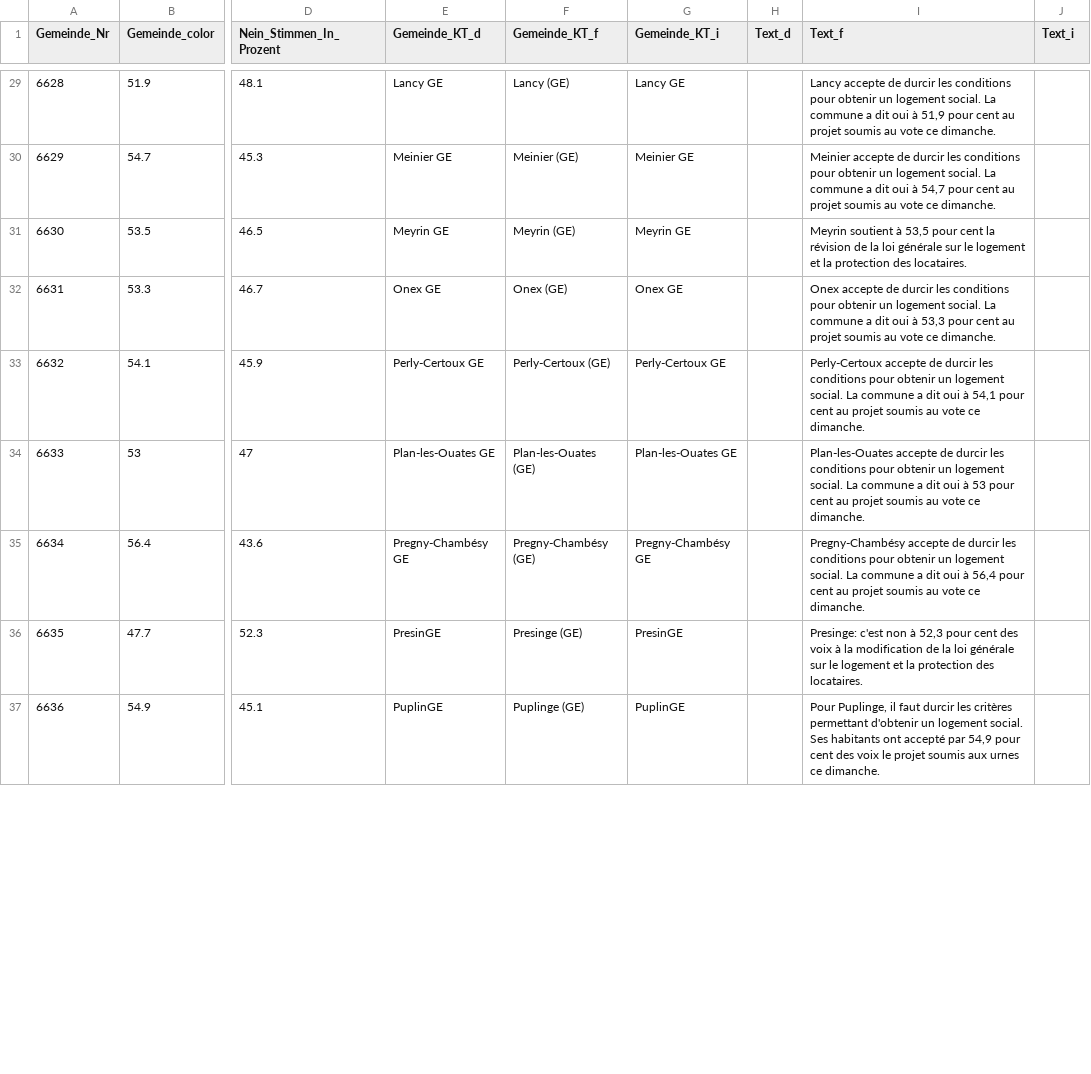
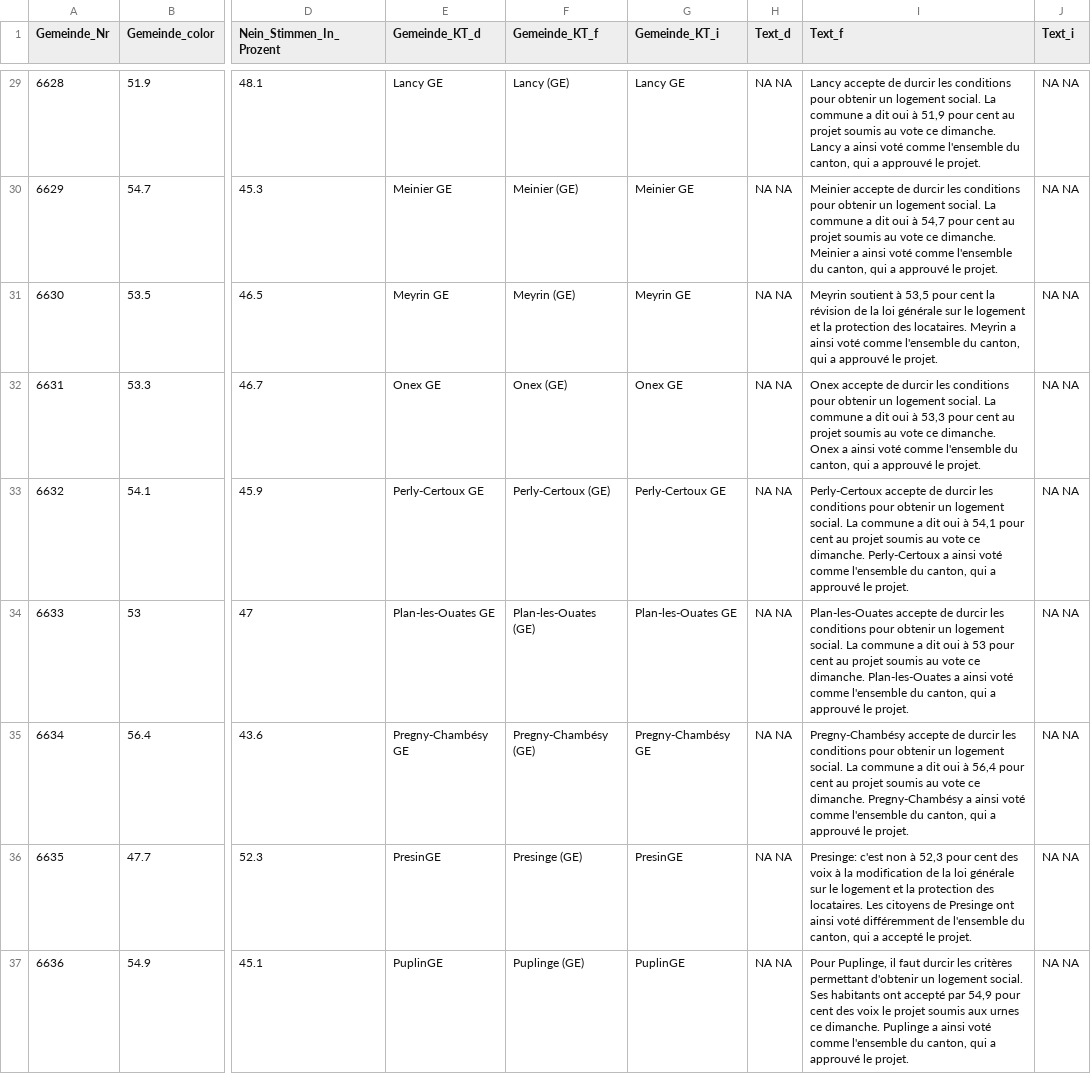
Before and after one commit to awp-finanznachrichten/lena_februar2022, a CSV file: Output/GE_Logement_dw.csv, drawn as a sheet; only a part is shown, gaps mark what is left out; the diff covers the shown part only; the diff names each change by its address in the sheet, - before the commit and + after, or states it on an @@ line.

```diff
--- a/Output/GE_Logement_dw.csv
+++ b/Output/GE_Logement_dw.csv
-H29:H37 (Text_d): (empty)
+H29:H37 (Text_d): NA NA
-I29 (Text_f): …ce dimanche.
+I29 (Text_f): …ce dimanche. Lancy a ainsi voté comme l'ensemble du canton, qui a approuvé le projet.
-J29:J37 (Text_i): (empty)
+J29:J37 (Text_i): NA NA
-I30 (Text_f): …ce dimanche.
+I30 (Text_f): …ce dimanche. Meinier a ainsi voté comme l'ensemble du canton, qui a approuvé le projet.
-I31 (Text_f): …des locataires.
+I31 (Text_f): …des locataires. Meyrin a ainsi voté comme l'ensemble du canton, qui a approuvé le projet.
-I32 (Text_f): …ce dimanche.
+I32 (Text_f): …ce dimanche. Onex a ainsi voté comme l'ensemble du canton, qui a approuvé le projet.
-I33 (Text_f): …ce dimanche.
+I33 (Text_f): …ce dimanche. Perly-Certoux a ainsi voté comme l'ensemble du canton, qui a approuvé le projet.
-I34 (Text_f): …ce dimanche.
+I34 (Text_f): …ce dimanche. Plan-les-Ouates a ainsi voté comme l'ensemble du canton, qui a approuvé le projet.
-I35 (Text_f): …ce dimanche.
+I35 (Text_f): …ce dimanche. Pregny-Chambésy a ainsi voté comme l'ensemble du canton, qui a approuvé le projet.
-I36 (Text_f): …des locataires.
+I36 (Text_f): …des locataires. Les citoyens de Presinge ont ainsi voté différemment de l'ensemble du canton, qui a accepté le projet.
-I37 (Text_f): …ce dimanche.
+I37 (Text_f): …ce dimanche. Puplinge a ainsi voté comme l'ensemble du canton, qui a approuvé le projet.
```
Also changed, not shown: 105 edited cells elsewhere in this file, Output/Medien_all_data.csv, Output/Medien_dw_kantone.csv, 14 other files.
